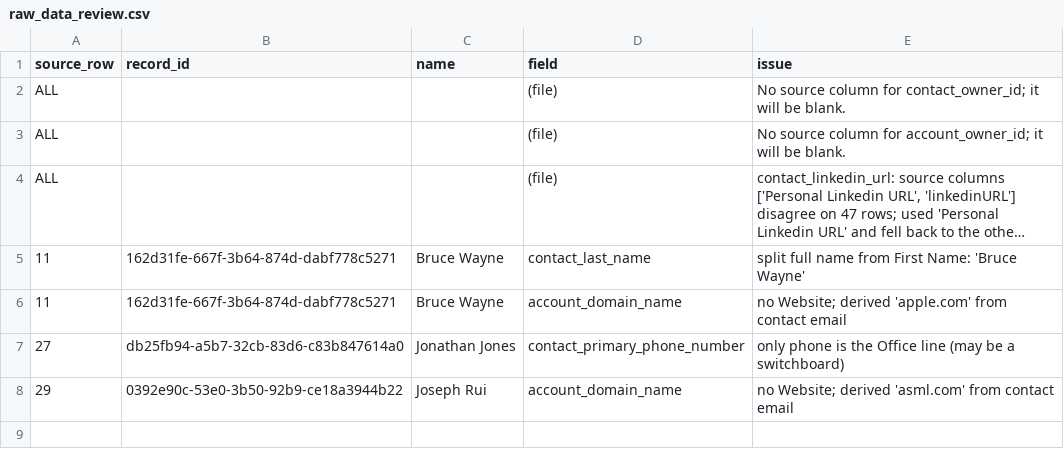
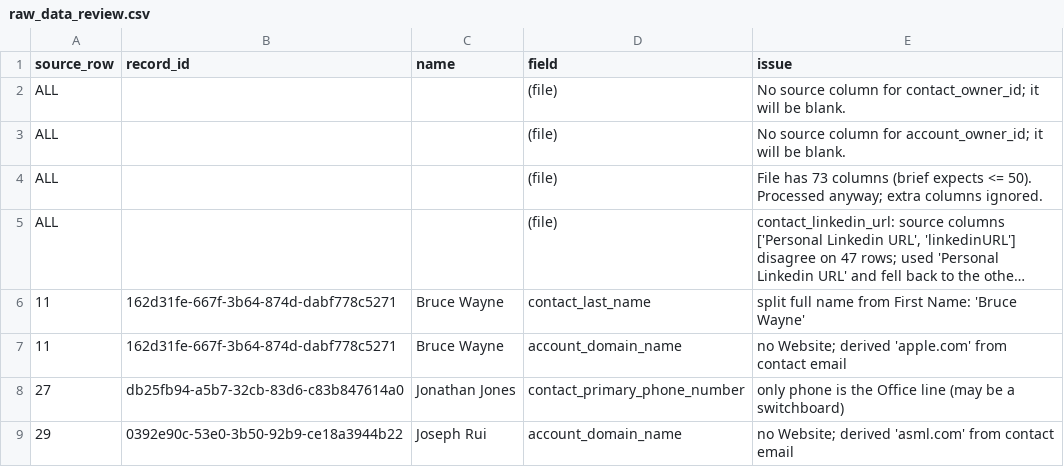
Before and after one commit to Shmoles/reevo-import-cleaner, a CSV file: sample/output/raw_data_review.csv, drawn as a sheet; long unchanged cells end in …; the diff names each change by its address in the sheet, - before the commit and + after, or states it on an @@ line.

```diff
--- a/sample/output/raw_data_review.csv
+++ b/sample/output/raw_data_review.csv
+row 4: ALL |  |  | (file) | File has 73 columns (brief expects <= 50). Processed anyway; extra columns ignored.
```
Also changed, not shown: 2 other files.
